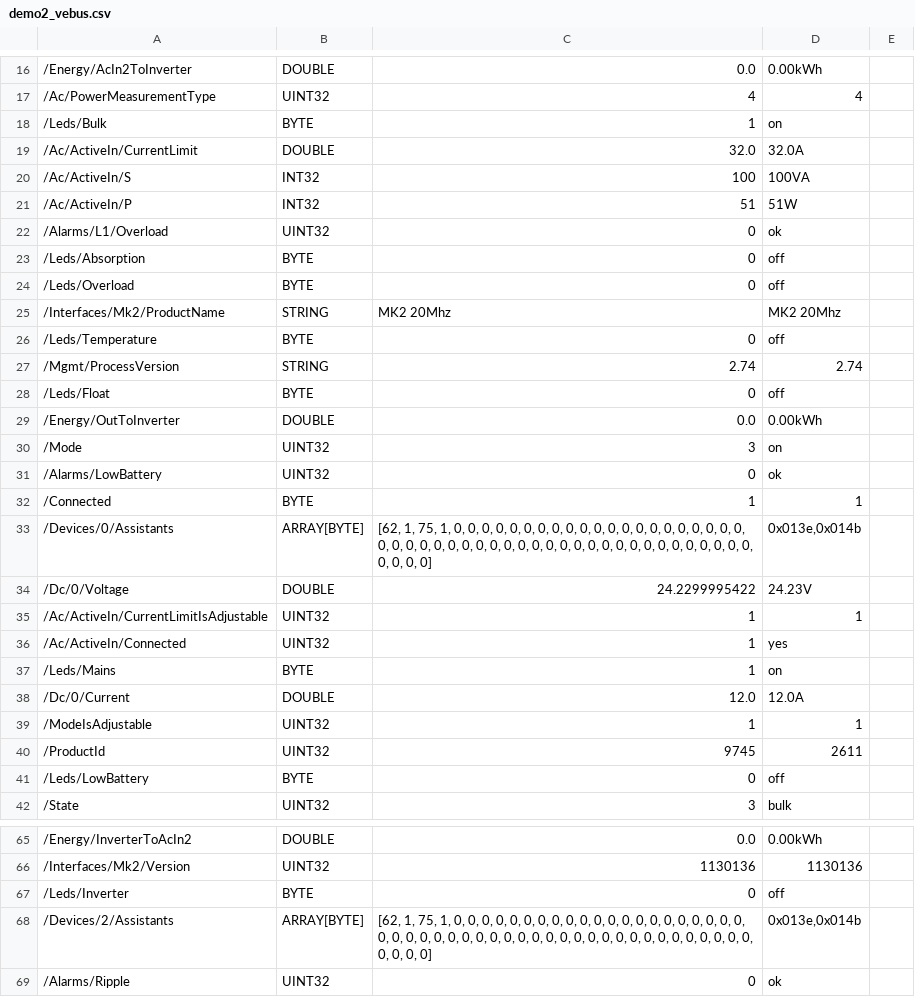
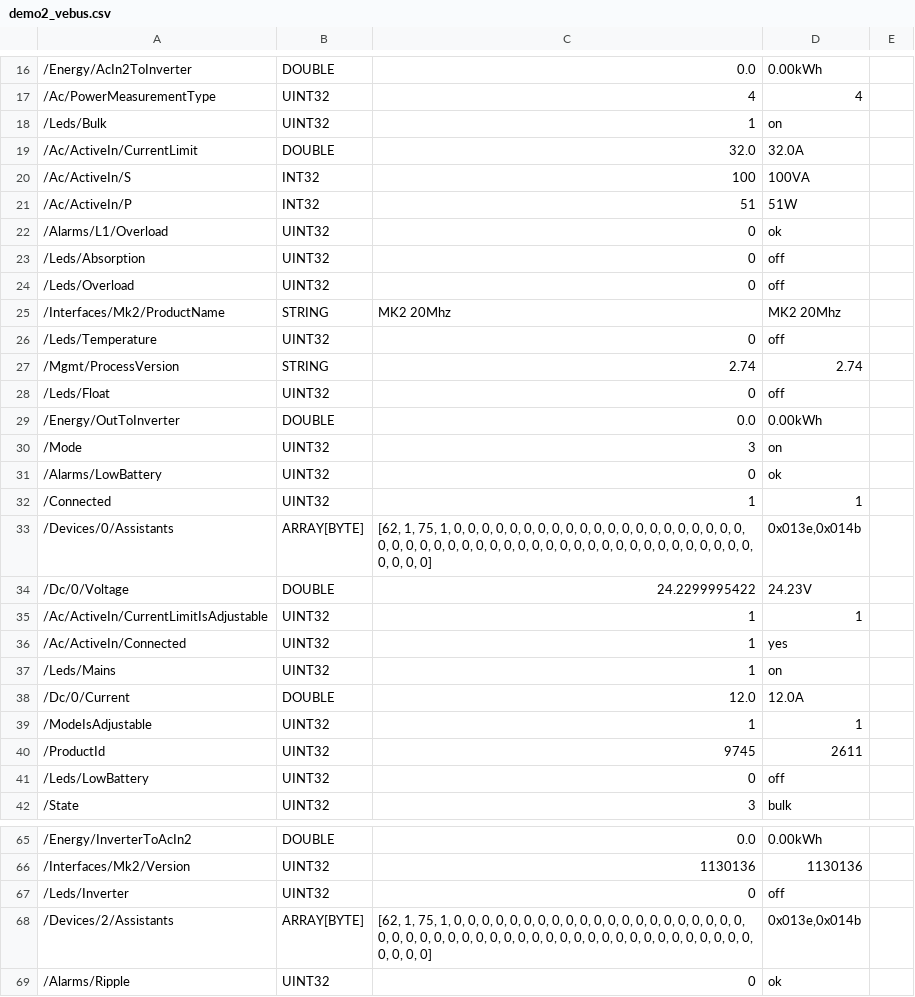
Before and after one commit to victronenergy/dbus-recorder, a CSV file: demo2_vebus.csv, drawn as a sheet; only a part is shown, gaps mark what is left out; the diff covers the shown part only; the diff names each change by its address in the sheet, - before the commit and + after, or states it on an @@ line.

Commit message:
convert single bytes to uint32
While comparing bytes by value works fine, any code (implicitly) converting
it to string, might cause unexpected behaviour, e.g. 4 becomes "\4" not "4".
Just convert the single bytes to unint32 to prevent that.

```diff
--- a/demo2_vebus.csv
+++ b/demo2_vebus.csv
-B18: BYTE
+B18: UINT32
-B23:B24: BYTE
+B23:B24: UINT32
-B26: BYTE
+B26: UINT32
-B28: BYTE
+B28: UINT32
-B32: BYTE
+B32: UINT32
-B37: BYTE
+B37: UINT32
-B41: BYTE
+B41: UINT32
-B67: BYTE
+B67: UINT32
```
Also changed, not shown: 2 edited cells elsewhere in this file, demo2_solarcharger.csv, solarcharger.csv, 5 other files.
